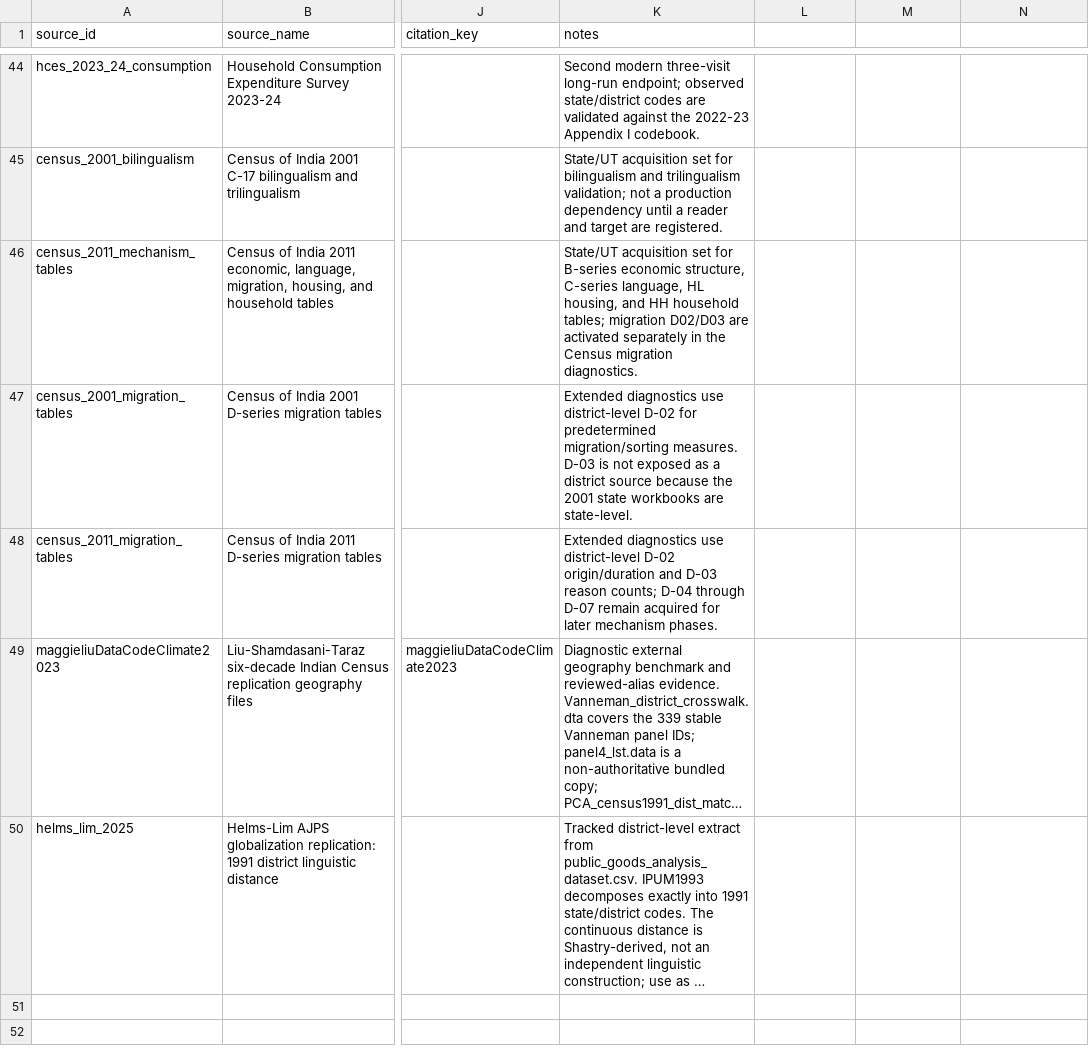
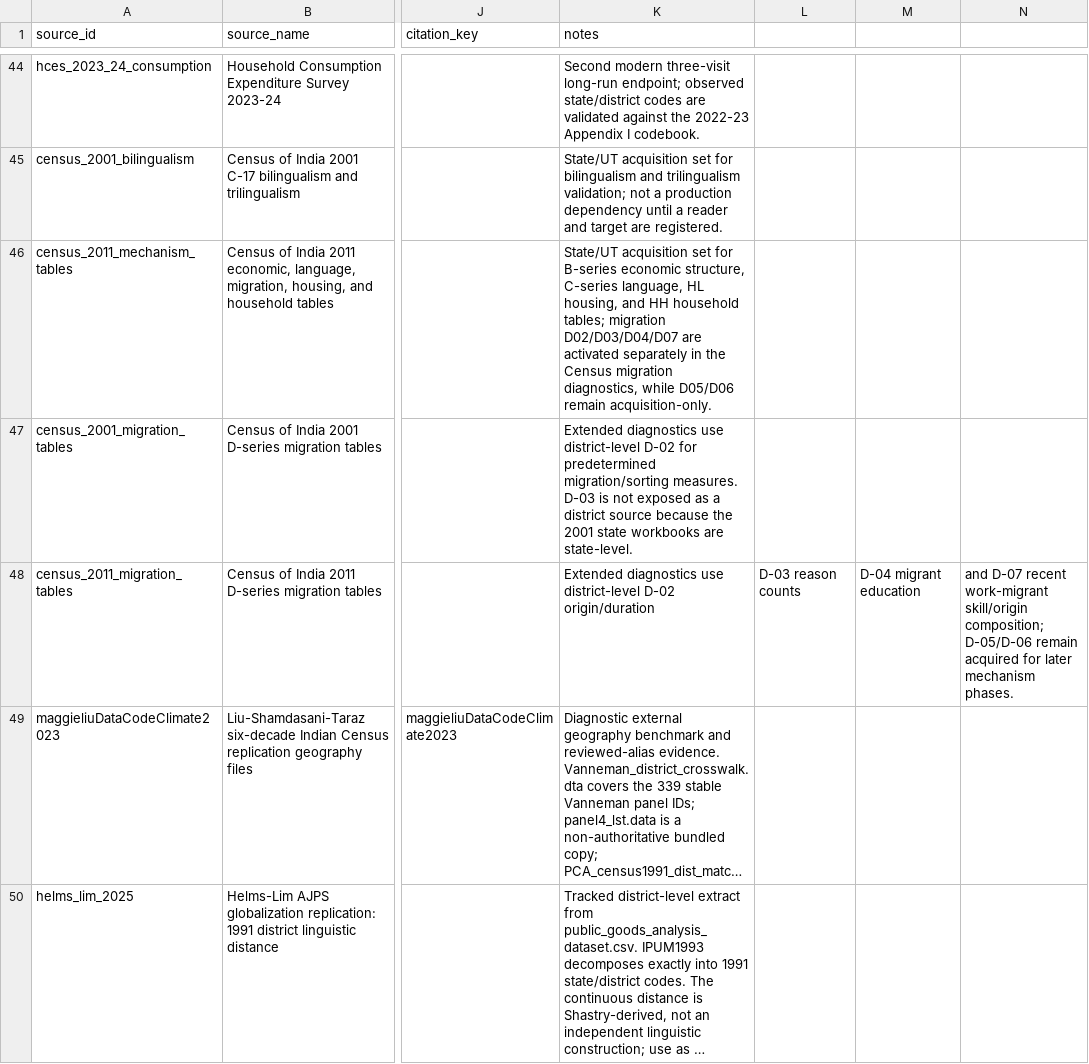
Before and after one commit to rishavbroy/emi-inequality-india, a CSV file: data/metadata/data_sources.csv, drawn as a sheet; only a part is shown, gaps mark what is left out; long unchanged cells end in …; the diff names each change by its address in the sheet, - before the commit and + after, or states it on an @@ line.

Commit message:
docs(census): document migration validity stage

```diff
--- a/data/metadata/data_sources.csv
+++ b/data/metadata/data_sources.csv
-K46 (notes): …tables; migration D02/D03 are activated separately in the Census migration diagnostics.
+K46 (notes): …tables; migration D02/D03/D04/D07 are activated separately in the Census migration diagnostics, while D05/D06 remain acquisition-only.
-K48 (notes): …D-02 origin/duration and D-03 reason counts; D-04 through D-07 remain acquired for later mechanism phases.
+K48 (notes): …D-02 origin/duration
-L48: (empty)
+L48: D-03 reason counts
-M48: (empty)
+M48: D-04 migrant education
-N48: (empty)
+N48: and D-07 recent work-migrant skill/origin composition; D-05/D-06 remain acquired for later mechanism phases.
```
Also changed, not shown: data/metadata/checksums.csv, 4 other files.
